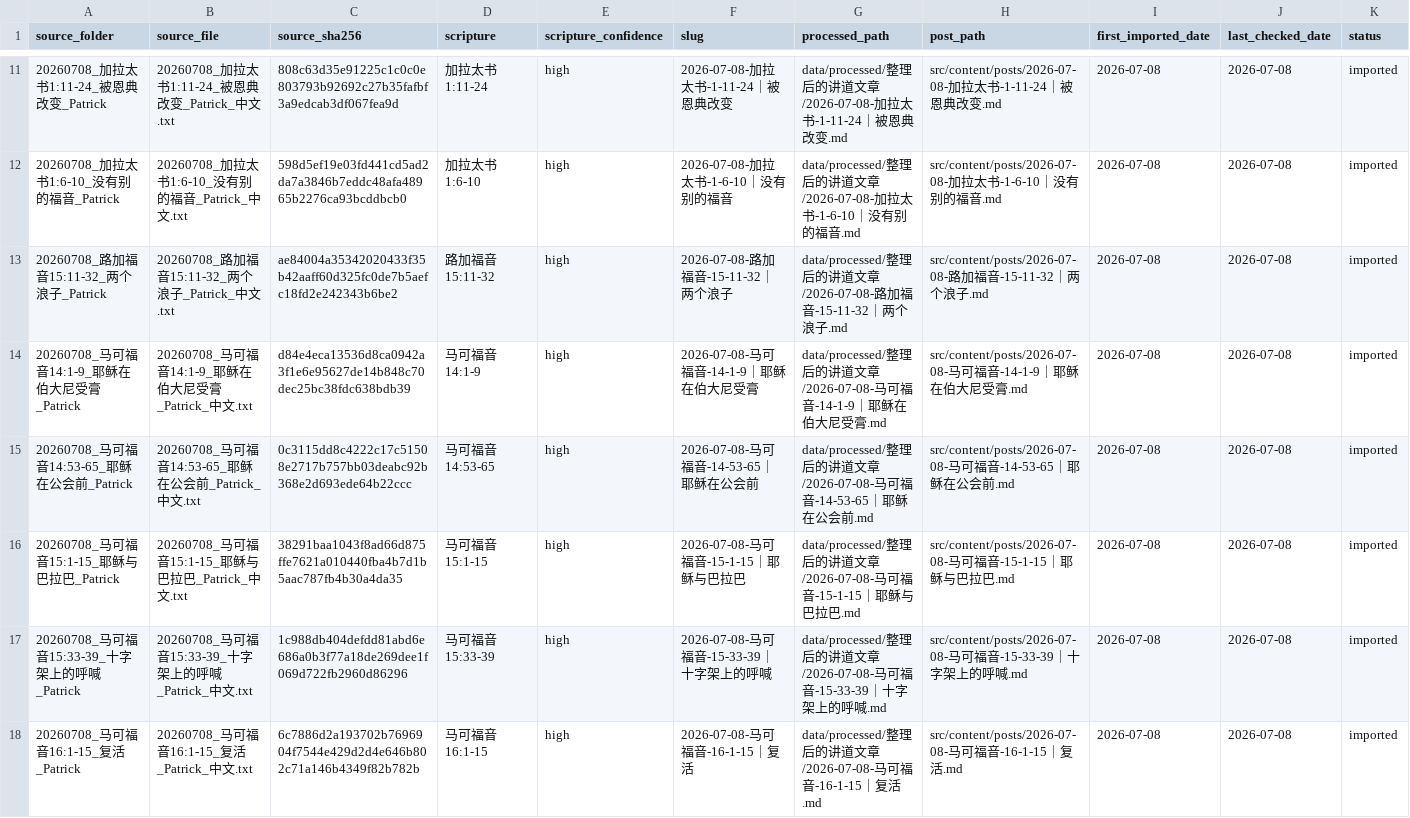
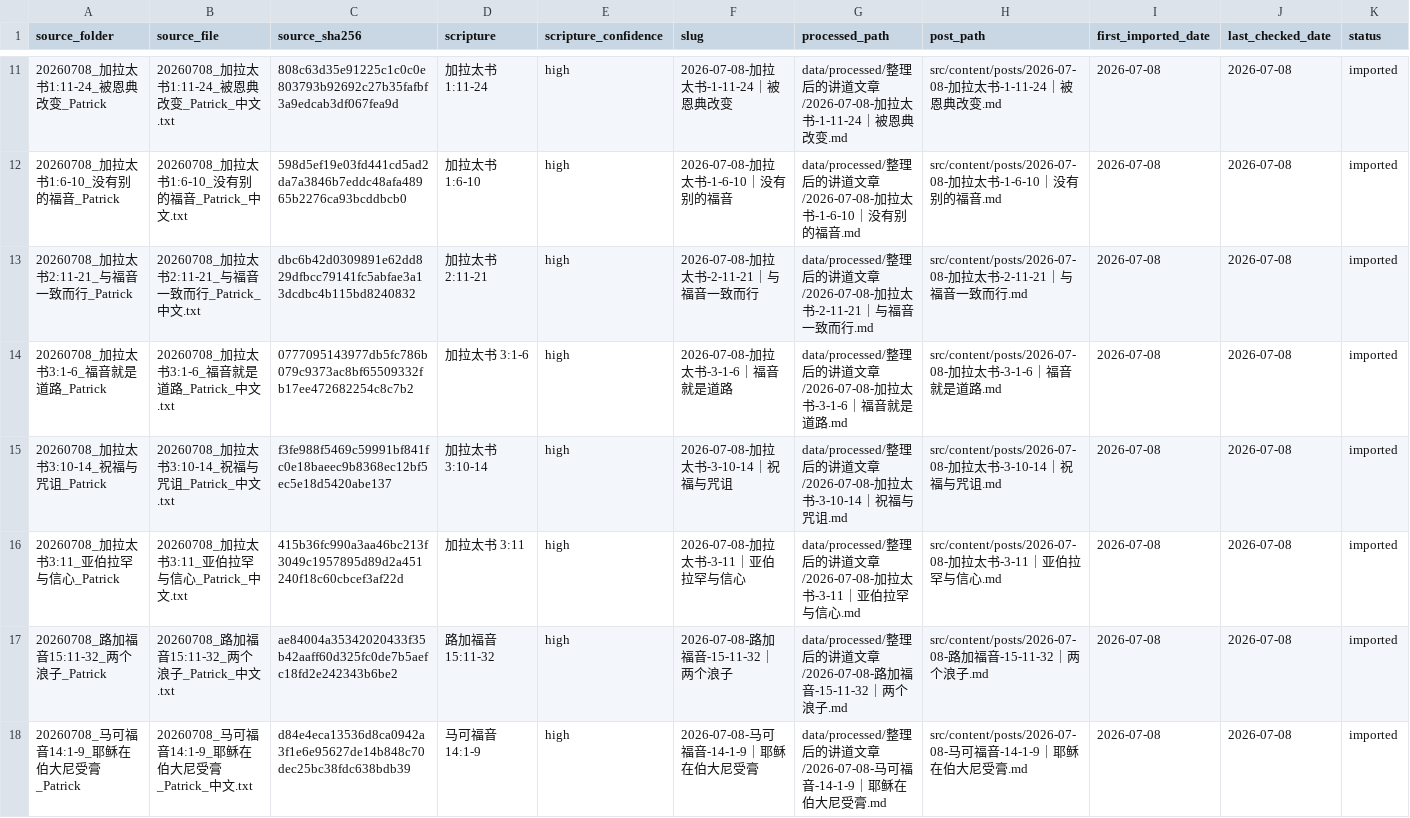
Before and after one commit to Ronnie0229/Ronnie0229.github.io, a CSV file: docs/内容整理报告/sermon-import-registry.csv, drawn as a sheet; only a part is shown, gaps mark what is left out; the shorter side is filled out with more unchanged rows; the diff names each change by its address in the sheet, - before the commit and + after, or states it on an @@ line.

Commit message:
publish four Galatians sermons

```diff
--- a/docs/内容整理报告/sermon-import-registry.csv
+++ b/docs/内容整理报告/sermon-import-registry.csv
+row 13: 20260708_加拉太书2:11-21_与福音一致而行_Patrick | 20260708_加拉太书2:11-21_与福音一致而行_Patrick_中文.txt | dbc6b42d0309891e62dd829dfbcc79141fc5abfae3a13dcdbc4b115bd8240832 | 加拉太书 2:11-21 | high | 2026-07-08-加拉太书-2-11-21｜与福音一致而行 | data/processed/整理后的讲道文章/2026-07-08-加拉太书-2-11-21｜与福音一致而行.md | src/content/posts/2026-07-08-加拉太书-2-11-21｜与福音一致而行.md | 2026-07-08 | 2026-07-08 | imported
+row 14: 20260708_加拉太书3:1-6_福音就是道路_Patrick | 20260708_加拉太书3:1-6_福音就是道路_Patrick_中文.txt | 0777095143977db5fc786b079c9373ac8bf65509332fb17ee472682254c8c7b2 | 加拉太书 3:1-6 | high | 2026-07-08-加拉太书-3-1-6｜福音就是道路 | data/processed/整理后的讲道文章/2026-07-08-加拉太书-3-1-6｜福音就是道路.md | src/content/posts/2026-07-08-加拉太书-3-1-6｜福音就是道路.md | 2026-07-08 | 2026-07-08 | imported
+row 15: 20260708_加拉太书3:10-14_祝福与咒诅_Patrick | 20260708_加拉太书3:10-14_祝福与咒诅_Patrick_中文.txt | f3fe988f5469c59991bf841fc0e18baeec9b8368ec12bf5ec5e18d5420abe137 | 加拉太书 3:10-14 | high | 2026-07-08-加拉太书-3-10-14｜祝福与咒诅 | data/processed/整理后的讲道文章/2026-07-08-加拉太书-3-10-14｜祝福与咒诅.md | src/content/posts/2026-07-08-加拉太书-3-10-14｜祝福与咒诅.md | 2026-07-08 | 2026-07-08 | imported
+row 16: 20260708_加拉太书3:11_亚伯拉罕与信心_Patrick | 20260708_加拉太书3:11_亚伯拉罕与信心_Patrick_中文.txt | 415b36fc990a3aa46bc213f3049c1957895d89d2a451240f18c60cbcef3af22d | 加拉太书 3:11 | high | 2026-07-08-加拉太书-3-11｜亚伯拉罕与信心 | data/processed/整理后的讲道文章/2026-07-08-加拉太书-3-11｜亚伯拉罕与信心.md | src/content/posts/2026-07-08-加拉太书-3-11｜亚伯拉罕与信心.md | 2026-07-08 | 2026-07-08 | imported
```
Also changed, not shown: docs/内容整理报告/讲道文章目录.csv, 8 other files.
